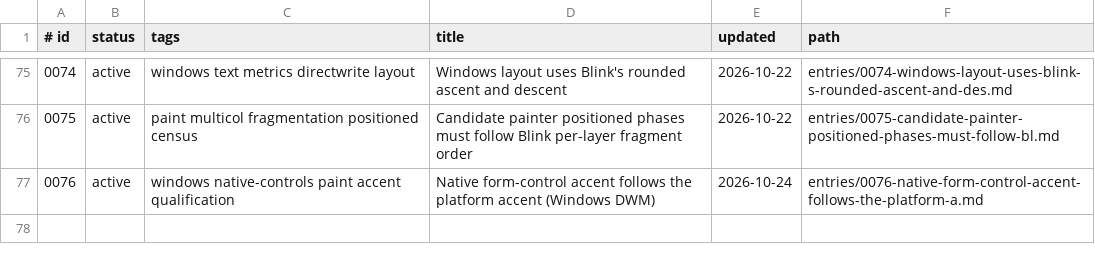
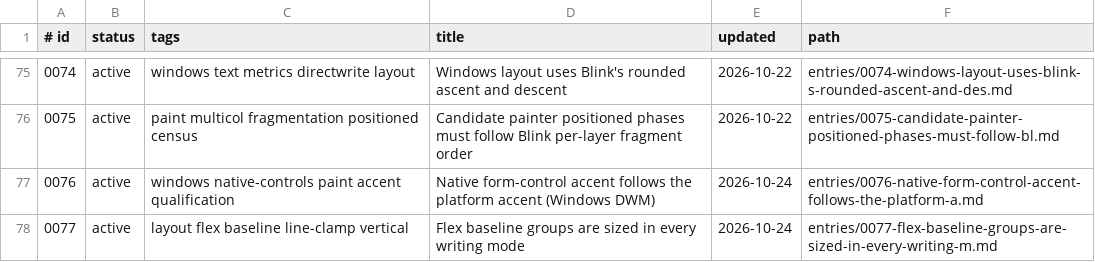
Before and after one commit to zhuowcui/open-ui, a TSV file: docs/memory/index.tsv, drawn as a sheet; only a part is shown, gaps mark what is left out; the diff names each change by its address in the sheet, - before the commit and + after, or states it on an @@ line.

```diff
--- a/docs/memory/index.tsv
+++ b/docs/memory/index.tsv
+row 78: 0077 | active | layout flex baseline line-clamp vertical | Flex baseline groups are sized in every writing mode | 2026-10-24 | entries/0077-flex-baseline-groups-are-sized-in-every-writing-m.md
```
Also changed, not shown: 5 other files.
